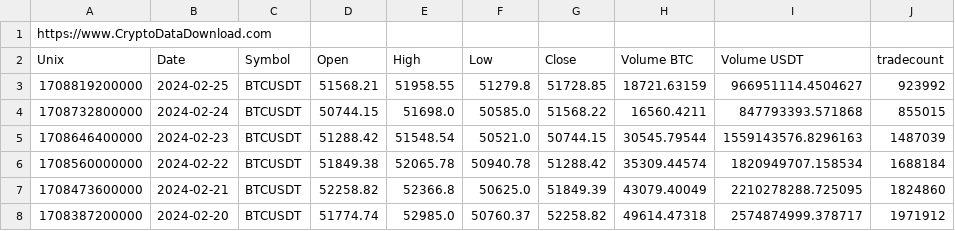
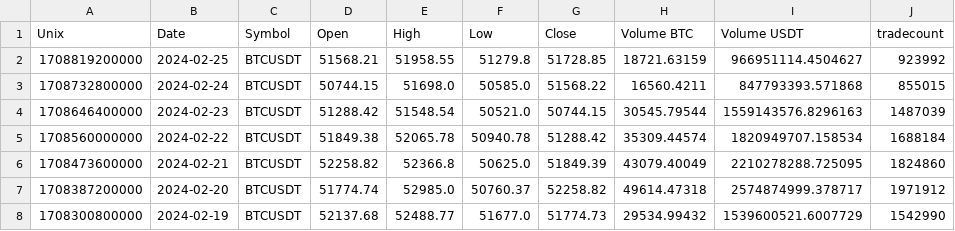
Before and after one commit to AleksKen/ThinkDSP, a CSV file: code/Binance_BTCUSDT_d.csv, drawn as a sheet; only a part is shown; the shorter side is filled out with more unchanged rows; the diff names each change by its address in the sheet, - before the commit and + after, or states it on an @@ line.

Commit message:
4_3

```diff
--- a/code/Binance_BTCUSDT_d.csv
+++ b/code/Binance_BTCUSDT_d.csv
-row 1: https://www.CryptoDataDownload.com
```
